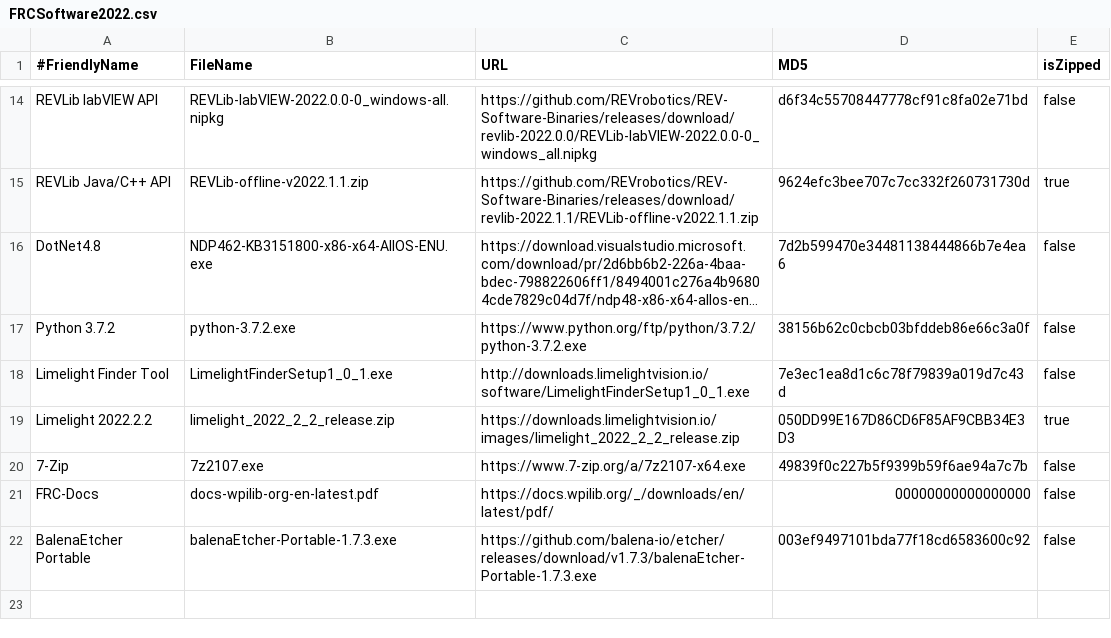
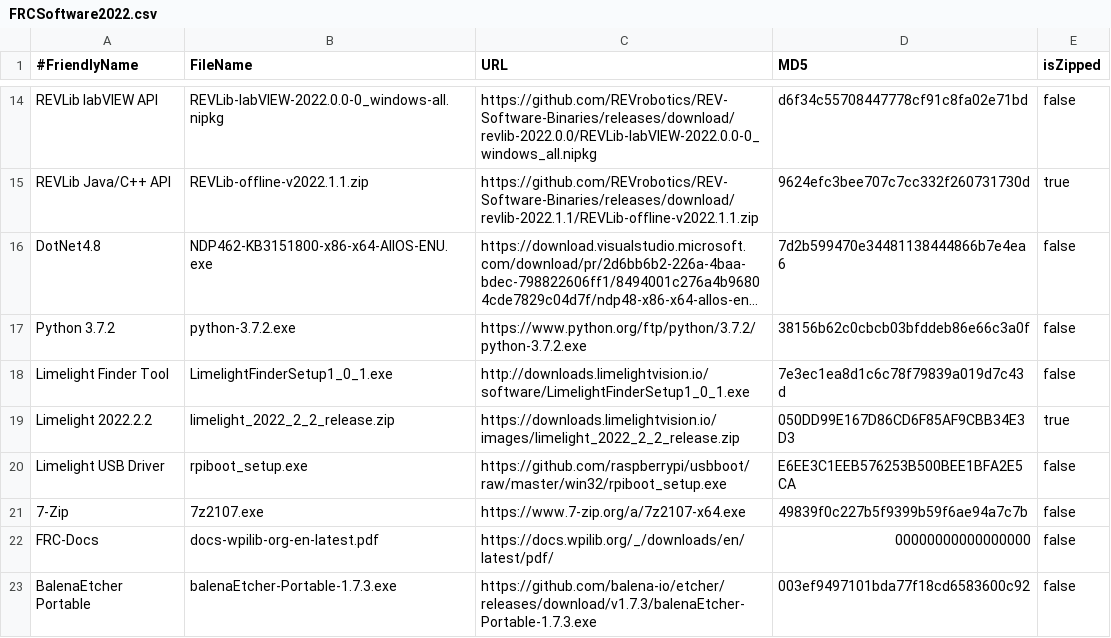
Before and after one commit to JamieSinn/CSA-USB-Tool, a CSV file: FRCSoftware2022.csv, drawn as a sheet; only a part is shown, gaps mark what is left out; long unchanged cells end in ….

Commit message:
FRCSoftware2022: Add Limelight USB Driver (#66)

```diff
--- a/FRCSoftware2022.csv
+++ b/FRCSoftware2022.csv
@@ -19,2 +19,3 @@ Limelight Finder Tool,LimelightFinderSetup1_0_1.exe,http://downloads.limelightvi
 Limelight 2022.2.2,limelight_2022_2_2_release.zip,https://downloads.limelightvision.io/images/limelight_2022_2_2_release.zip,050DD99E167D86CD6F85AF9CBB34E3D3,true
+Limelight USB Driver,rpiboot_setup.exe,https://github.com/raspberrypi/usbboot/raw/master/win32/rpiboot_setup.exe,E6EE3C1EEB576253B500BEE1BFA2E5CA,false
 7-Zip,7z2107.exe,https://www.7-zip.org/a/7z2107-x64.exe,49839f0c227b5f9399b59f6ae94a7c7b,false
```
